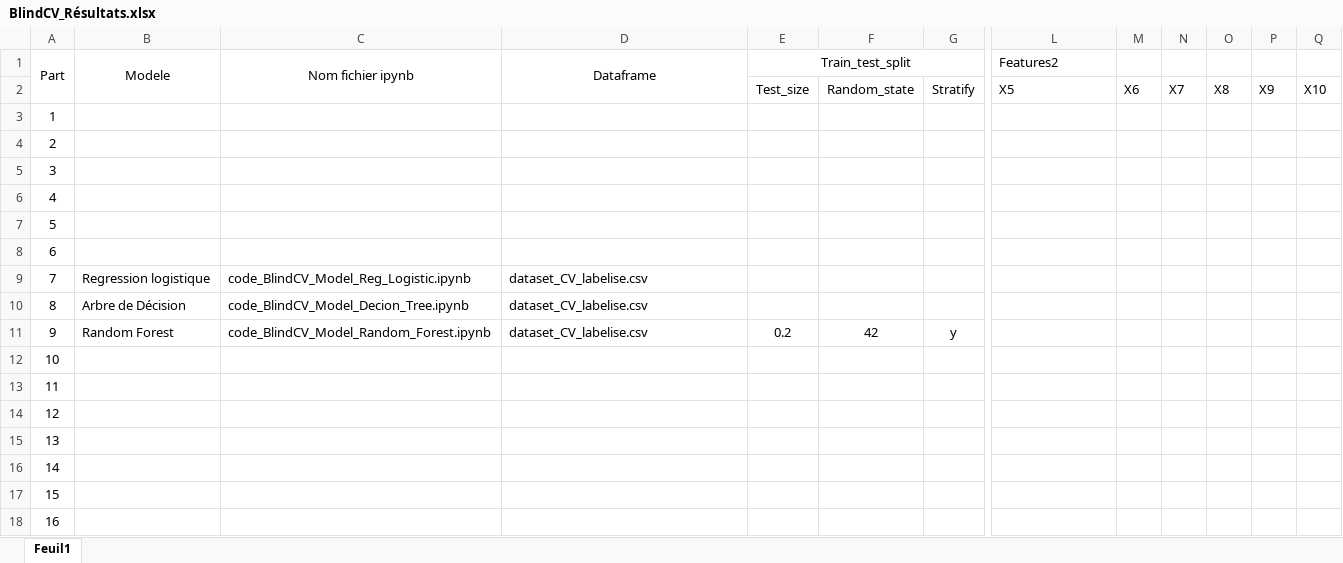
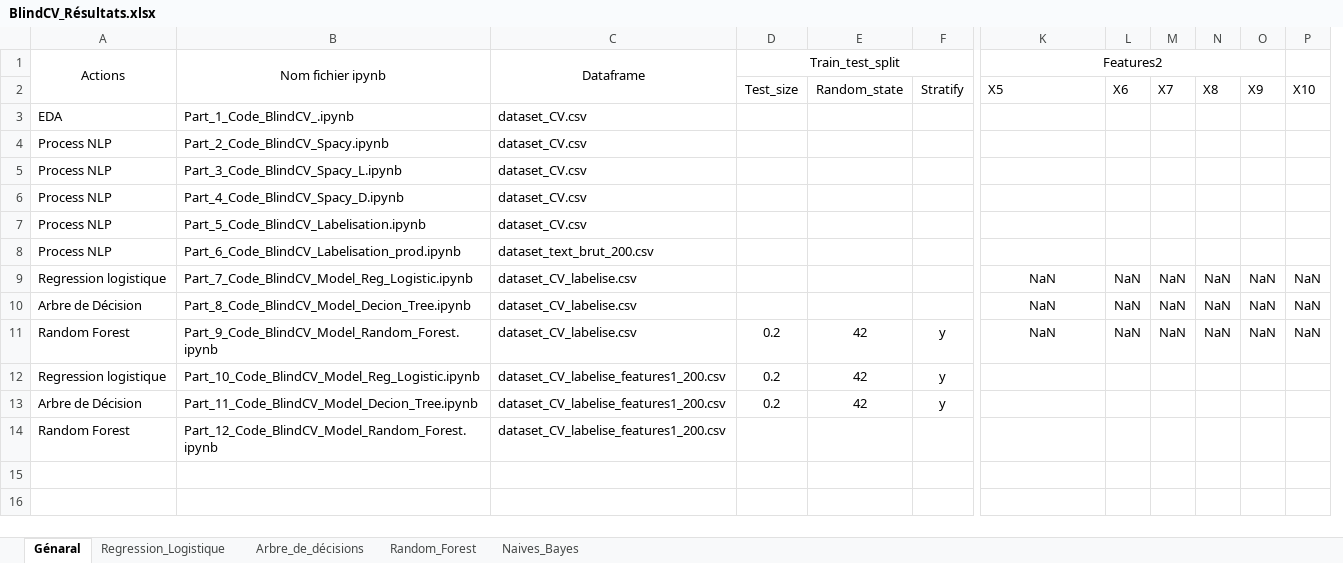
Before and after one commit to DanyNgn/Projet_BlindCV, an Excel workbook: BlindCV_Résultats.xlsx, sheet Génaral, drawn as a sheet; only a part is shown, gaps mark what is left out; values as stored, in another font and other column widths than the file's, no borders; removed rows and columns are numbered as before the commit, all else as after; rows hold the shown columns only; the diff names each change by its address in the sheet, - before the commit and + after, or states it on an @@ line.

Commit message:
Création de la dataset finale avec 12 features et 200 CV

```diff
--- a/BlindCV_Résultats.xlsx (sheet Génaral)
+++ b/BlindCV_Résultats.xlsx (sheet Génaral)
-sheet tab: Feuil1
+sheet tab: Génaral
+sheet tab: Regression_Logistique
+sheet tab: Arbre_de_décisions
+sheet tab: Random_Forest
+sheet tab: Naives_Bayes
-column A, rows 1-14: Part |  | 1 | 2 | 3 | 4 | 5 | 6 | 7 | 8 | 9 | 10 | 11 | 12
-column C, rows 1-11: Nom fichier ipynb |  |  |  |  |  |  |  | code_BlindCV_Model_Reg_Logistic.ipynb | code_BlindCV_Model_Decion_Tree.ipynb | code_BlindCV_Model_Random_Forest.ipynb
+column B, rows 1-14: Nom fichier ipynb |  | Part_1_Code_BlindCV_.ipynb | Part_2_Code_BlindCV_Spacy.ipynb | Part_3_Code_BlindCV_Spacy_L.ipynb | Part_4_Code_BlindCV_Spacy_D.ipynb | Part_5_Code_BlindCV_Labelisation.ipynb | Part_6_Code_BlindCV_Labelisation_prod.ipynb | Part_7_Code_BlindCV_Model_Reg_Logistic.ipynb | Part_8_Code_BlindCV_Model_Decion_Tree.ipynb | Part_9_Code_BlindCV_Model_Random_Forest.ipynb | Part_10_Code_BlindCV_Model_Reg_Logistic.ipynb | Part_11_Code_BlindCV_Model_Decion_Tree.ipynb | Part_12_Code_BlindCV_Model_Random_Forest.ipynb
-A1: Modele
+A1: Actions
-K1 alignment: left
+K1 alignment: center
+K1:O1 merged
-A3: (empty)
+A3: EDA
-C3:C7: (empty)
+C3:C7: dataset_CV.csv
-A4:A8: (empty)
+A4:A8: Process NLP
-C8: (empty)
+C8: dataset_text_brut_200.csv
-K9:K11 (X5): (empty)
+K9:K11 (X5): NaN
-L9:L11 (X6): (empty)
+L9:L11 (X6): NaN
-M9:M11 (X7): (empty)
+M9:M11 (X7): NaN
-N9:N11 (X8): (empty)
+N9:N11 (X8): NaN
-O9:O11 (X9): (empty)
+O9:O11 (X9): NaN
-P9:P11 (X10): (empty)
+P9:P11 (X10): NaN
-A12: (empty)
+A12: Regression logistique
-C12:C14: (empty)
+C12:C14: dataset_CV_labelise_features1_200.csv
-D12:D13 (Test_size): (empty)
+D12:D13 (Test_size): 0.2
-E12:E13 (Random_state): (empty)
+E12:E13 (Random_state): 42
-F12:F13 (Stratify): (empty)
+F12:F13 (Stratify): y
-A13: (empty)
+A13: Arbre de Décision
-A14: (empty)
+A14: Random Forest
-row 15: 13
-row 16: 14
-row 17: 15
-row 18: 16
```
Also changed, not shown: 7 other files.
